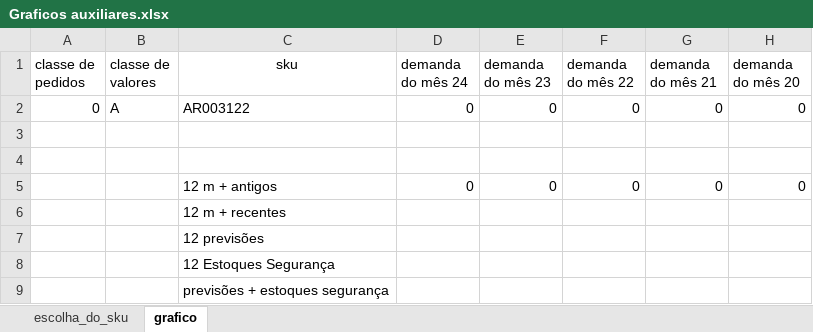
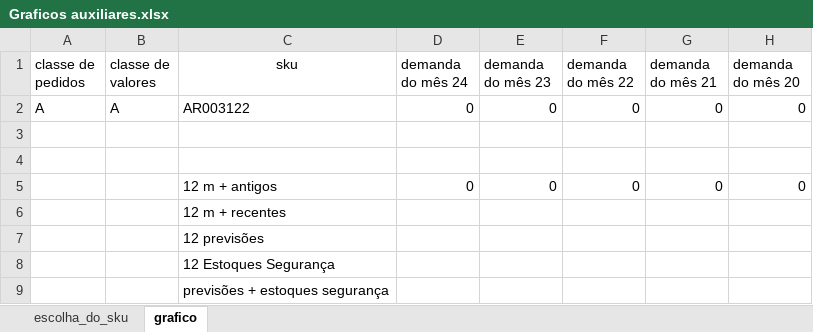
Before and after one commit to vladimirlima1950-stack/alonissos-api, an Excel workbook: pipeline/templates/Graficos auxiliares.xlsx, sheet grafico, drawn as a sheet; only a part is shown; values as stored, in another font and other column widths than the file's, no borders; charts and pictures not drawn; the diff names each change by its address in the sheet, - before the commit and + after, or states it on an @@ line.

```diff
--- a/pipeline/templates/Graficos auxiliares.xlsx (sheet grafico)
+++ b/pipeline/templates/Graficos auxiliares.xlsx (sheet grafico)
-A2 (classe de pedidos): 0
+A2 (classe de pedidos): A
```
